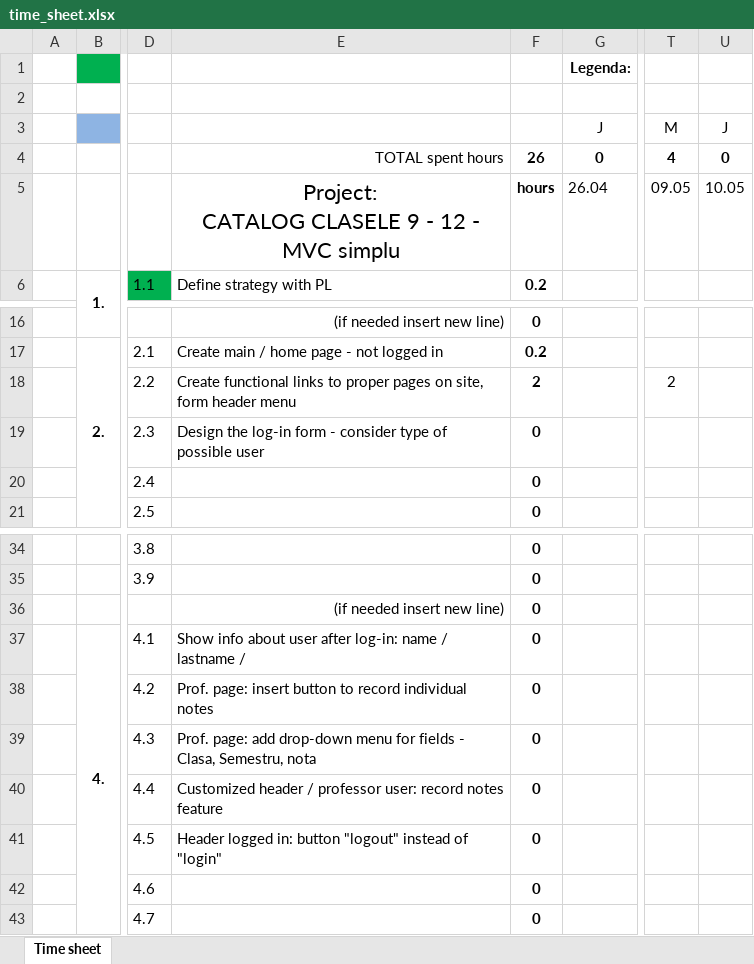
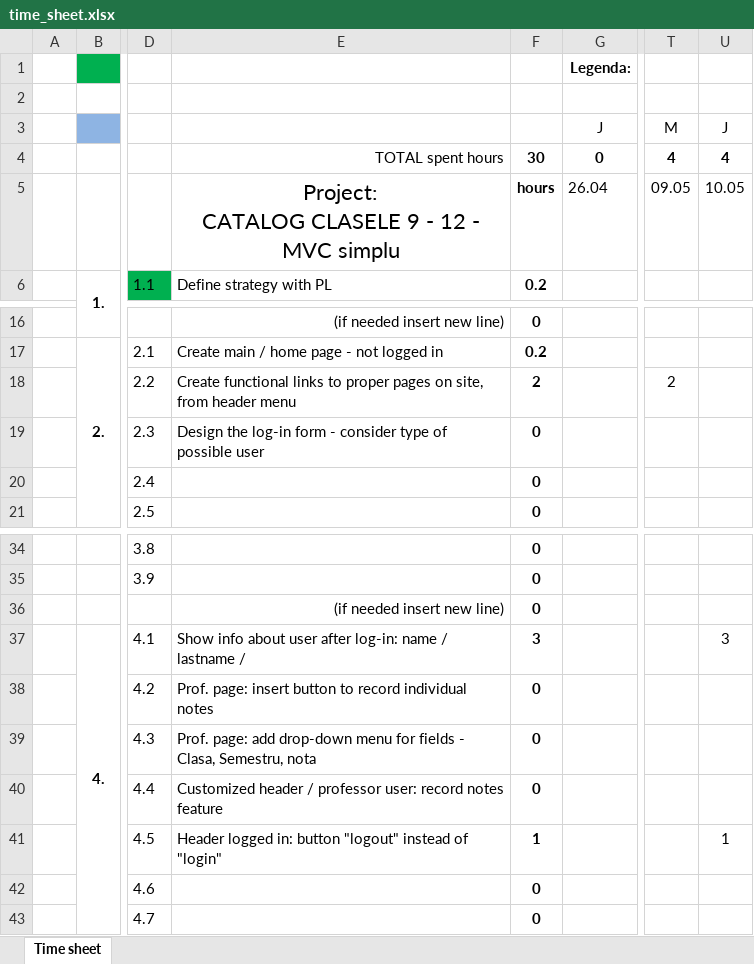
Before and after one commit to marianmircea/Catalog_v3, an Excel workbook: hours/time_sheet.xlsx, sheet Time sheet, drawn as a sheet; only a part is shown, gaps mark what is left out; values as stored, in another font and other column widths than the file's, no borders; the diff names each change by its address in the sheet, - before the commit and + after, or states it on an @@ line.

```diff
--- a/hours/time_sheet.xlsx (sheet Time sheet)
+++ b/hours/time_sheet.xlsx (sheet Time sheet)
-F4: 26
+F4: 30
-U4: 0
+U4: 4
-E18: …on site, form header menu
+E18: …on site, from header menu
-F37: 0
+F37: 3
-U37: (empty)
+U37: 3
-F41: 0
+F41: 1
-U41: (empty)
+U41: 1
```
Also changed, not shown: 14 other files.
